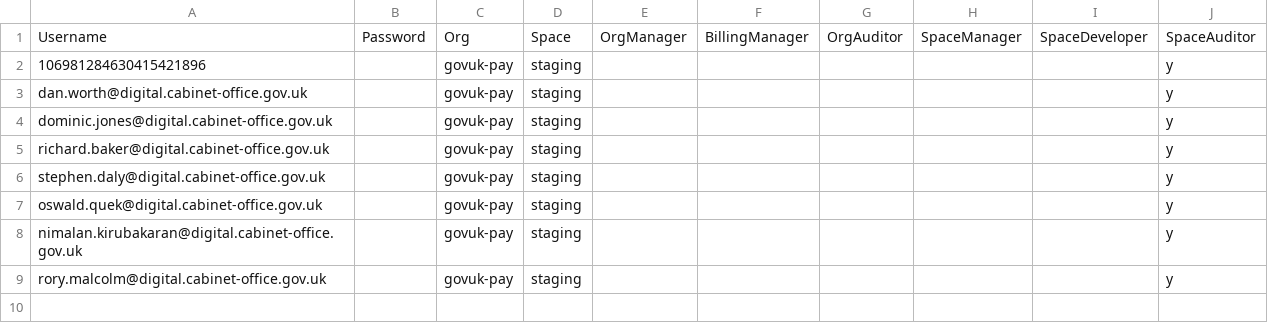
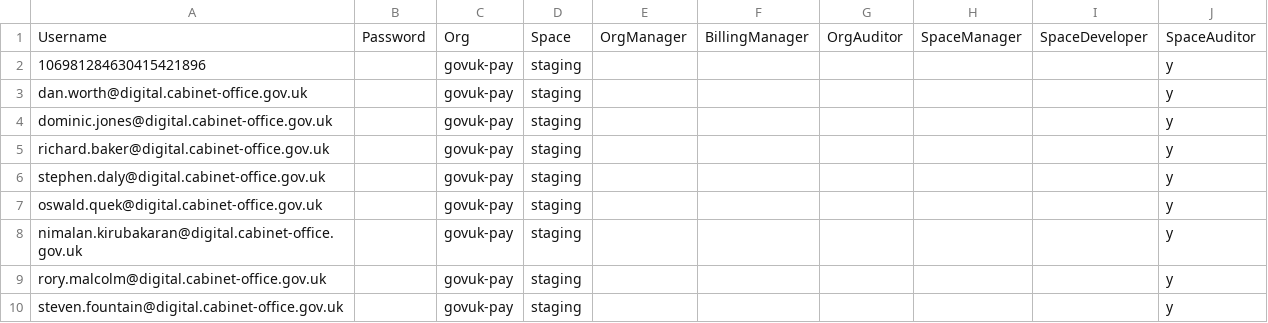
Before and after one commit to alphagov/pay-ci, a CSV file: ci/config/space-users/staging.csv, drawn as a sheet; the diff names each change by its address in the sheet, - before the commit and + after, or states it on an @@ line.

```diff
--- a/ci/config/space-users/staging.csv
+++ b/ci/config/space-users/staging.csv
+row 10: steven.fountain@digital.cabinet-office.gov.uk |  | govuk-pay | staging |  |  |  |  |  | y
```
Also changed, not shown: ci/config/space-users/staging-cde.csv, 2 other files.
